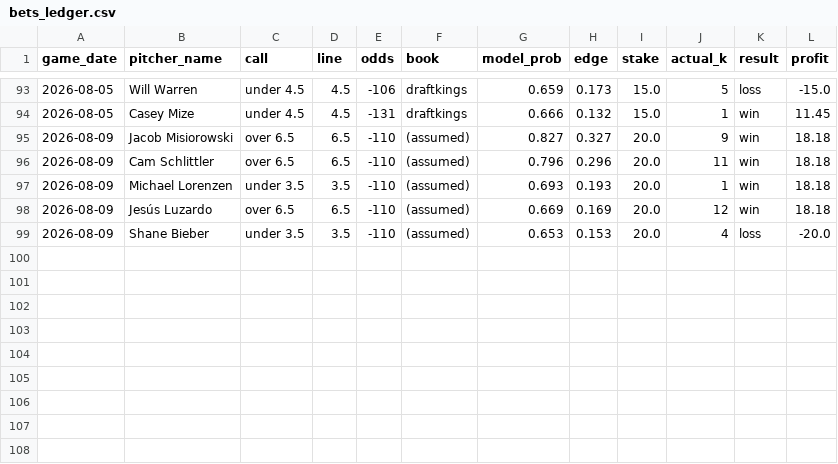
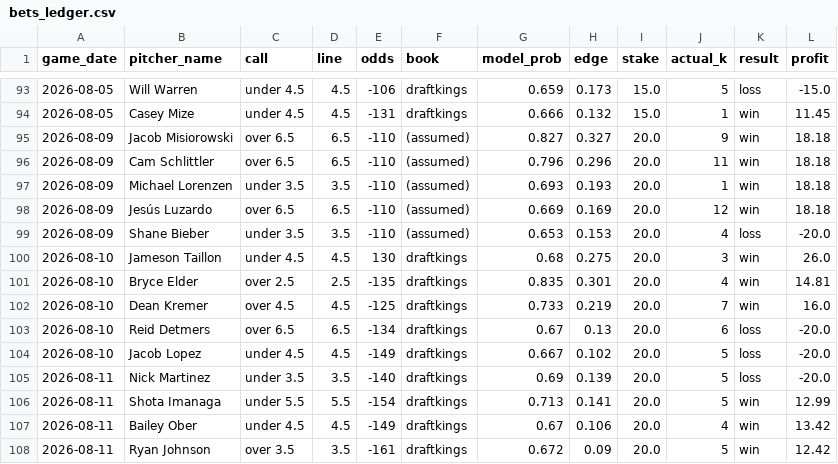
Before and after one commit to Tejas356/strikeout_predictor, a CSV file: reports/bets_ledger.csv, drawn as a sheet; only a part is shown, gaps mark what is left out; the diff names each change by its address in the sheet, - before the commit and + after, or states it on an @@ line.

```diff
--- a/reports/bets_ledger.csv
+++ b/reports/bets_ledger.csv
+row 100: 2026-08-10 | Jameson Taillon | under 4.5 | 4.5 | 130 | draftkings | 0.68 | 0.275 | 20.0 | 3 | win | 26.0
+row 101: 2026-08-10 | Bryce Elder | over 2.5 | 2.5 | -135 | draftkings | 0.835 | 0.301 | 20.0 | 4 | win | 14.81
+row 102: 2026-08-10 | Dean Kremer | over 4.5 | 4.5 | -125 | draftkings | 0.733 | 0.219 | 20.0 | 7 | win | 16.0
+row 103: 2026-08-10 | Reid Detmers | over 6.5 | 6.5 | -134 | draftkings | 0.67 | 0.13 | 20.0 | 6 | loss | -20.0
+row 104: 2026-08-10 | Jacob Lopez | under 4.5 | 4.5 | -149 | draftkings | 0.667 | 0.102 | 20.0 | 5 | loss | -20.0
+row 105: 2026-08-11 | Nick Martinez | under 3.5 | 3.5 | -140 | draftkings | 0.69 | 0.139 | 20.0 | 5 | loss | -20.0
+row 106: 2026-08-11 | Shota Imanaga | under 5.5 | 5.5 | -154 | draftkings | 0.713 | 0.141 | 20.0 | 5 | win | 12.99
+row 107: 2026-08-11 | Bailey Ober | under 4.5 | 4.5 | -149 | draftkings | 0.67 | 0.106 | 20.0 | 4 | win | 13.42
+row 108: 2026-08-11 | Ryan Johnson | over 3.5 | 3.5 | -161 | draftkings | 0.672 | 0.09 | 20.0 | 5 | win | 12.42
```
Also changed, not shown: 43 other files.
